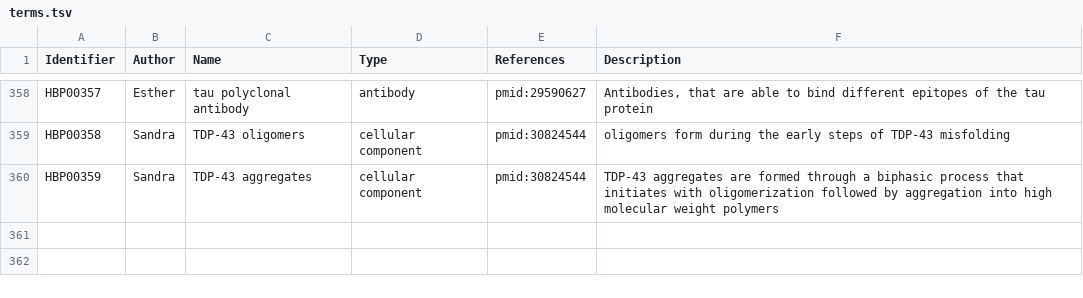
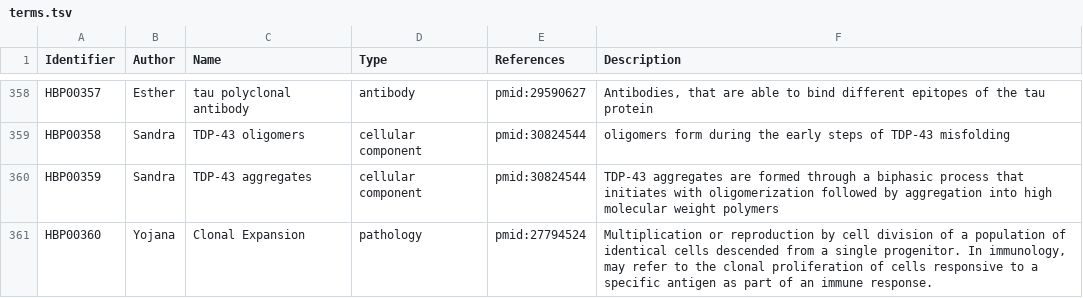
Before and after one commit to pharmacome/conso, a TSV file: terms.tsv, drawn as a sheet; only a part is shown, gaps mark what is left out; the diff names each change by its address in the sheet, - before the commit and + after, or states it on an @@ line.

Commit message:
Add HBP00360 "clonal expansion" (#34)

```diff
--- a/terms.tsv
+++ b/terms.tsv
+row 361: HBP00360 | Yojana | Clonal Expansion | pathology | pmid:27794524 | Multiplication or reproduction by cell division of a population of identical cells descended from a single progenitor. In immunology, may refer to the clonal proliferation of cells responsive to a specific antigen as part of an immune response.
```
Also changed, not shown: authors.tsv, xrefs.tsv.
